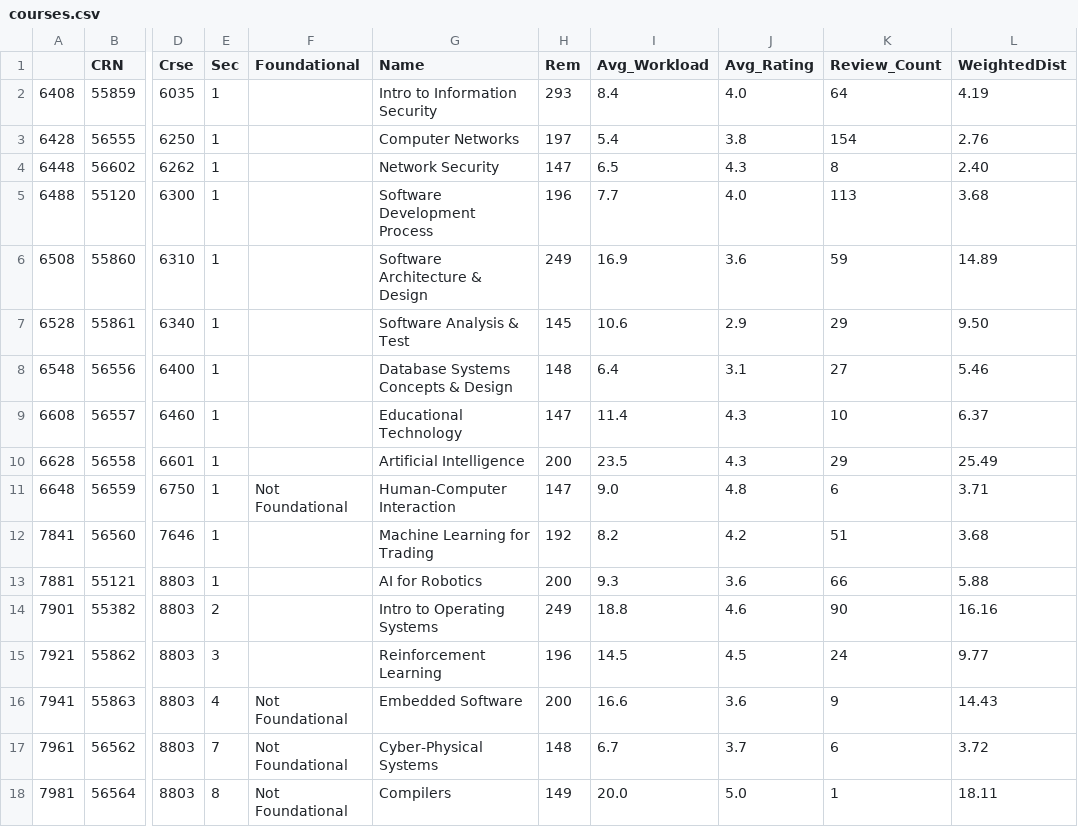
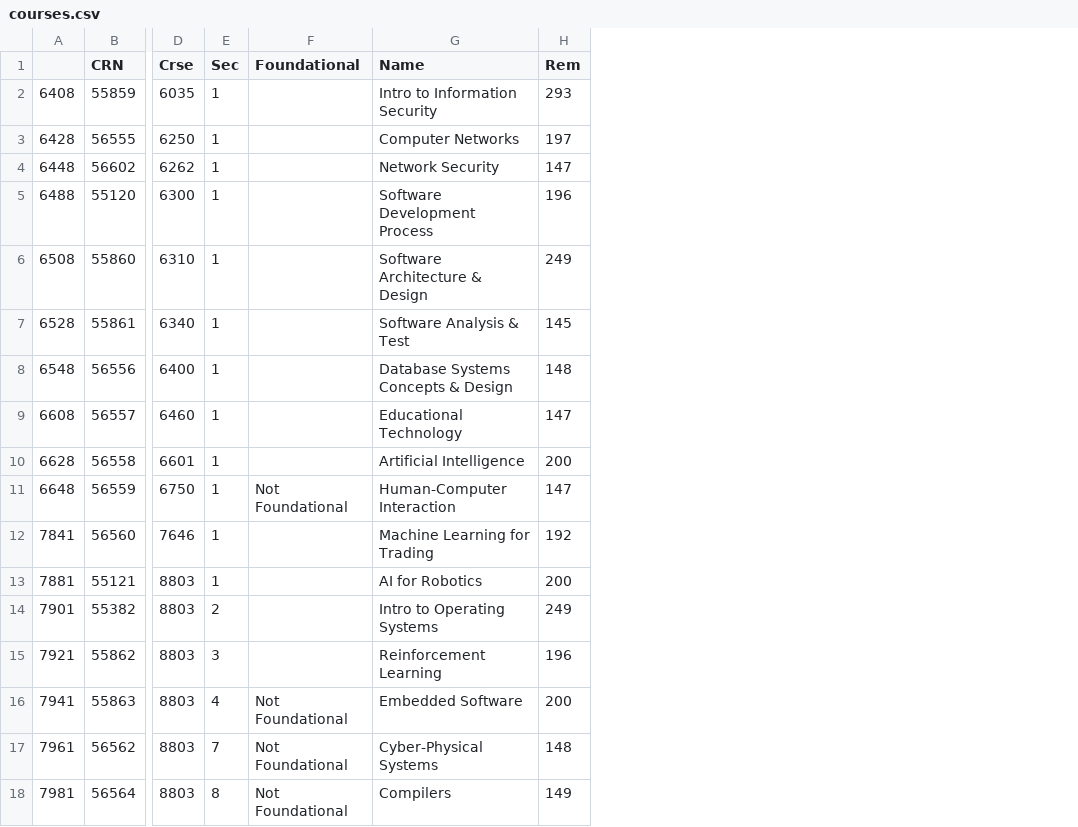
Before and after one commit to jrouly/omscs-buzzport-parser, a CSV file: courses.csv, drawn as a sheet; only a part is shown, gaps mark what is left out; the diff names each change by its address in the sheet, - before the commit and + after, or states it on an @@ line.

```diff
--- a/courses.csv
+++ b/courses.csv
-column I (Avg_Workload), rows 2-18: 8.4 | 5.4 | 6.5 | 7.7 | 16.9 | 10.6 | 6.4 | 11.4 | 23.5 | 9.0 | 8.2 | 9.3 | 18.8 | 14.5 | 16.6 | 6.7 | 20.0
-column J (Avg_Rating), rows 2-18: 4.0 | 3.8 | 4.3 | 4.0 | 3.6 | 2.9 | 3.1 | 4.3 | 4.3 | 4.8 | 4.2 | 3.6 | 4.6 | 4.5 | 3.6 | 3.7 | 5.0
-column K (Review_Count), rows 2-18: 64 | 154 | 8 | 113 | 59 | 29 | 27 | 10 | 29 | 6 | 51 | 66 | 90 | 24 | 9 | 6 | 1
-column L (WeightedDist), rows 2-18: 4.19 | 2.76 | 2.40 | 3.68 | 14.89 | 9.50 | 5.46 | 6.37 | 25.49 | 3.71 | 3.68 | 5.88 | 16.16 | 9.77 | 14.43 | 3.72 | 18.11
```
Also changed, not shown: 2 other files.
